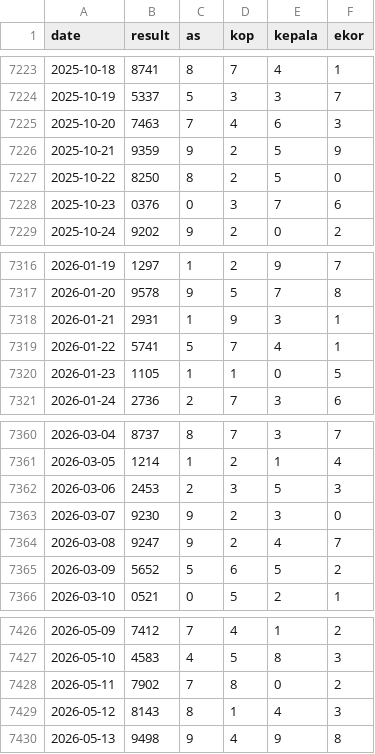
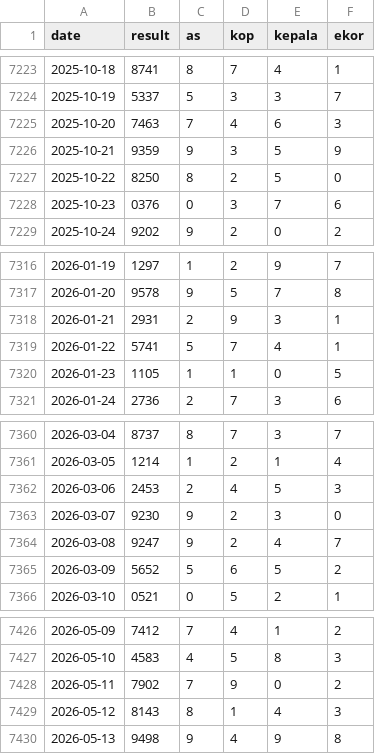
Before and after one commit to widaditulus/4D, a CSV file: hk_data.csv, drawn as a sheet; only a part is shown, gaps mark what is left out.

Commit message:
Update hk_data.csv

```diff
--- a/hk_data.csv
+++ b/hk_data.csv
@@ -7225,3 +7225,3 @@ date,result,as,kop,kepala,ekor
 2025-10-20,7463,7,4,6,3
-2025-10-21,9359,9,2,5,9
+2025-10-21,9359,9,3,5,9
 2025-10-22,8250,8,2,5,0
@@ -7317,3 +7317,3 @@ date,result,as,kop,kepala,ekor
 2026-01-20,9578,9,5,7,8
-2026-01-21,2931,1,9,3,1
+2026-01-21,2931,2,9,3,1
 2026-01-22,5741,5,7,4,1
@@ -7361,3 +7361,3 @@ date,result,as,kop,kepala,ekor
 2026-03-05,1214,1,2,1,4
-2026-03-06,2453,2,3,5,3
+2026-03-06,2453,2,4,5,3
 2026-03-07,9230,9,2,3,0
@@ -7427,3 +7427,3 @@ date,result,as,kop,kepala,ekor
 2026-05-10,4583,4,5,8,3
-2026-05-11,7902,7,8,0,2
+2026-05-11,7902,7,9,0,2
 2026-05-12,8143,8,1,4,3
```
